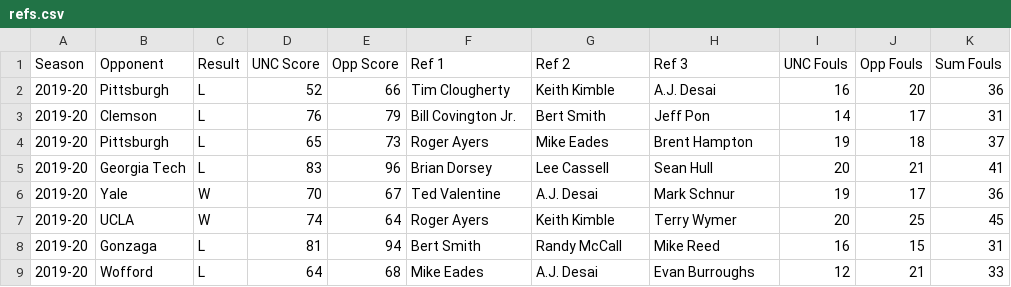
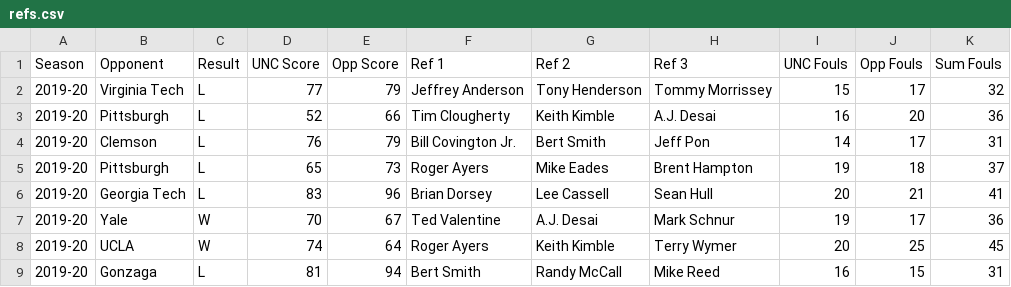
Before and after one commit to gallochris/dadgumboxscores, a CSV file: hugo_source/content/download/refs.csv, drawn as a sheet; only a part is shown; the shorter side is filled out with more unchanged rows.

```diff
--- a/hugo_source/content/download/refs.csv
+++ b/hugo_source/content/download/refs.csv
@@ -1,2 +1,3 @@
 Season,Opponent,Result,UNC Score,Opp Score,Ref 1,Ref 2,Ref 3,UNC Fouls,Opp Fouls ,Sum Fouls
+2019-20,Virginia Tech,L,77,79,Jeffrey Anderson,Tony Henderson,Tommy Morrissey,15,17,32
 2019-20,Pittsburgh,L,52,66,Tim Clougherty,Keith Kimble,A.J. Desai,16,20,36
```
Also changed, not shown: hugo_source/content/download/four_factors_all.csv, hugo_source/content/download/point_spreads.csv, 11 other files.
